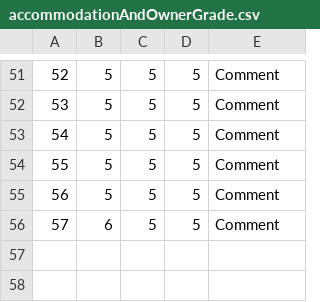
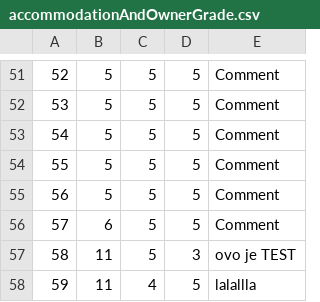
Before and after one commit to BrziGolub/booking, a CSV file: Booking/Booking/Resources/Data/accommodationAndOwnerGrade.csv, drawn as a sheet; only a part is shown, gaps mark what is left out.

```diff
--- a/Booking/Booking/Resources/Data/accommodationAndOwnerGrade.csv
+++ b/Booking/Booking/Resources/Data/accommodationAndOwnerGrade.csv
@@ -56 +56,3 @@
 57|6|5|5|Comment
+58|11|5|3|ovo je TEST
+59|11|4|5|lalallla
```
Also changed, not shown: Booking/Booking/Resources/Data/guestsAccommodationImages.csv, 16 other files.
